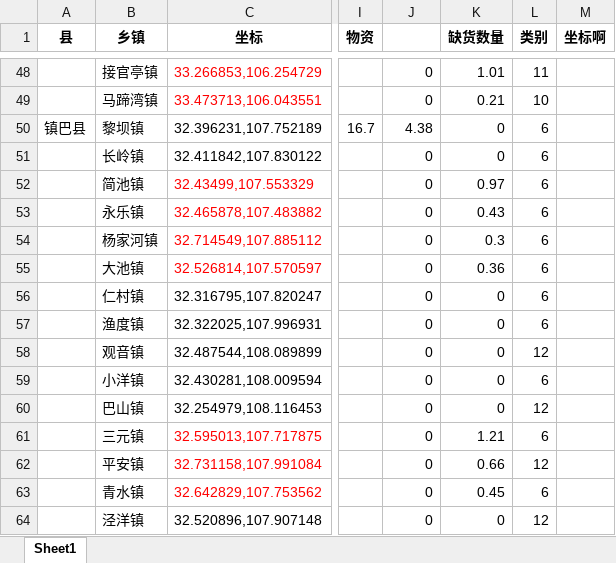
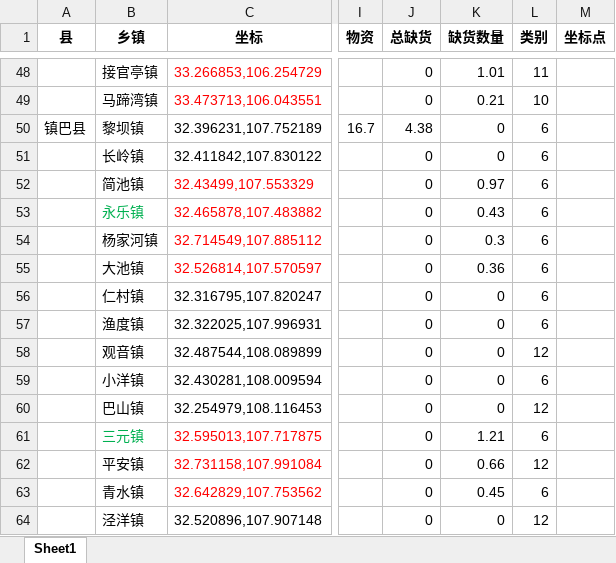
Before and after one commit to jimes3/pythonProject, an Excel workbook: 毕业论文/output.xlsx, sheet Sheet1, drawn as a sheet; only a part is shown, gaps mark what is left out; values as stored, in another font and other column widths than the file's, no borders; the diff covers the shown part only; the diff names each change by its address in the sheet, - before the commit and + after, or states it on an @@ line.

```diff
--- a/毕业论文/output.xlsx (sheet Sheet1)
+++ b/毕业论文/output.xlsx (sheet Sheet1)
-J1: (empty)
+J1: 总缺货
-M1: 坐标啊
+M1: 坐标点
-B53 text colour: black
+B53 text colour: #00B050
-B61 text colour: black
+B61 text colour: #00B050
```
Also changed, not shown: cell formats elsewhere in this sheet, 2 other files.
